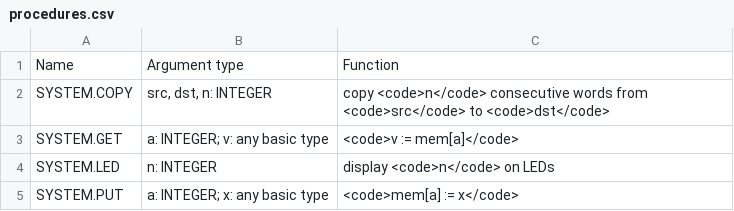
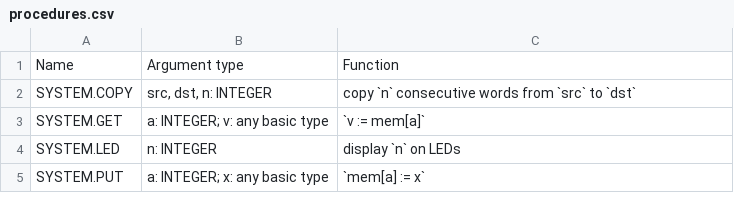
Before and after one commit to oberonforall/syntax, a CSV file: res/builtins/system/procedures.csv, drawn as a sheet.

```diff
--- a/res/builtins/system/procedures.csv
+++ b/res/builtins/system/procedures.csv
@@ -1,5 +1,5 @@
 Name,Argument type,Function
-SYSTEM.COPY,"src, dst, n: INTEGER",copy <code>n</code> consecutive words from <code>src</code> to <code>dst</code>
-SYSTEM.GET,a: INTEGER; v: any basic type,<code>v := mem[a]</code>
-SYSTEM.LED,n: INTEGER,display <code>n</code> on LEDs
-SYSTEM.PUT,a: INTEGER; x: any basic type,<code>mem[a] := x</code>
+SYSTEM.COPY,"src, dst, n: INTEGER",copy `n` consecutive words from `src` to `dst`
+SYSTEM.GET,a: INTEGER; v: any basic type,`v := mem[a]`
+SYSTEM.LED,n: INTEGER,display `n` on LEDs
+SYSTEM.PUT,a: INTEGER; x: any basic type,`mem[a] := x`
```
Also changed, not shown: res/builtins/regular/functions.csv, res/builtins/regular/procedures.csv, 1 other file.
